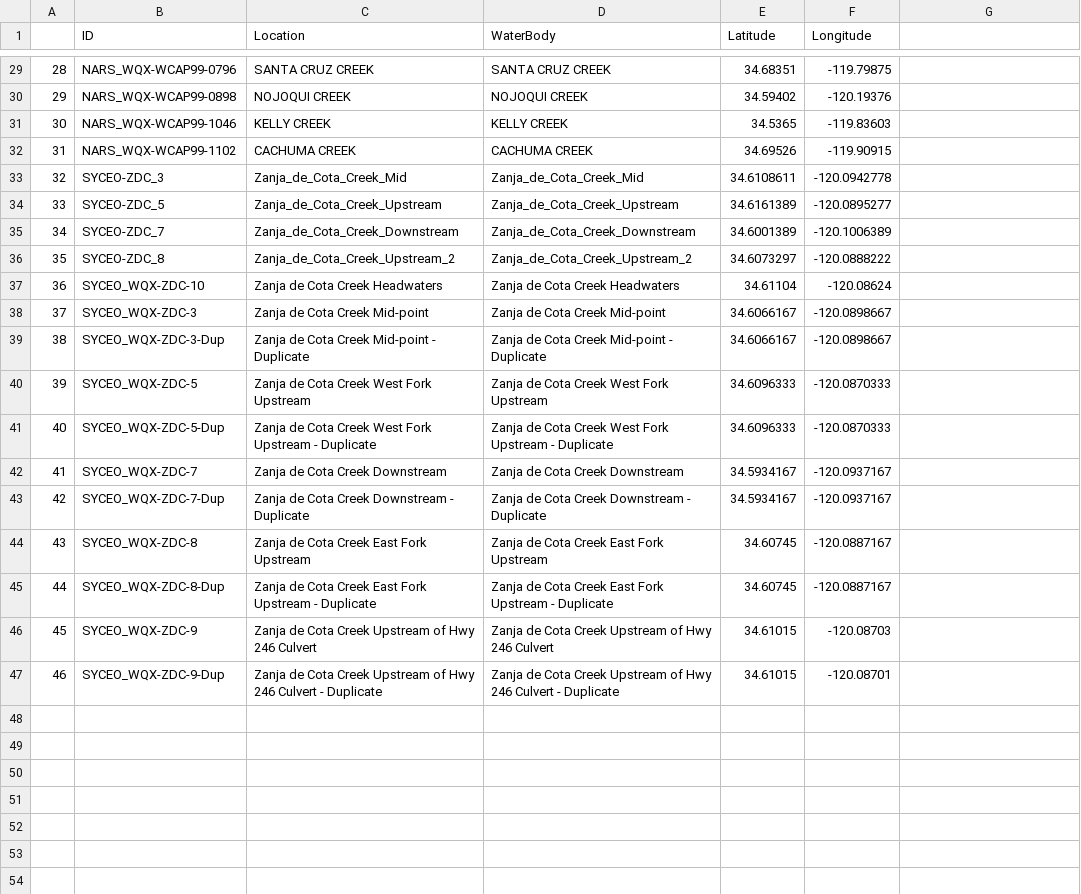
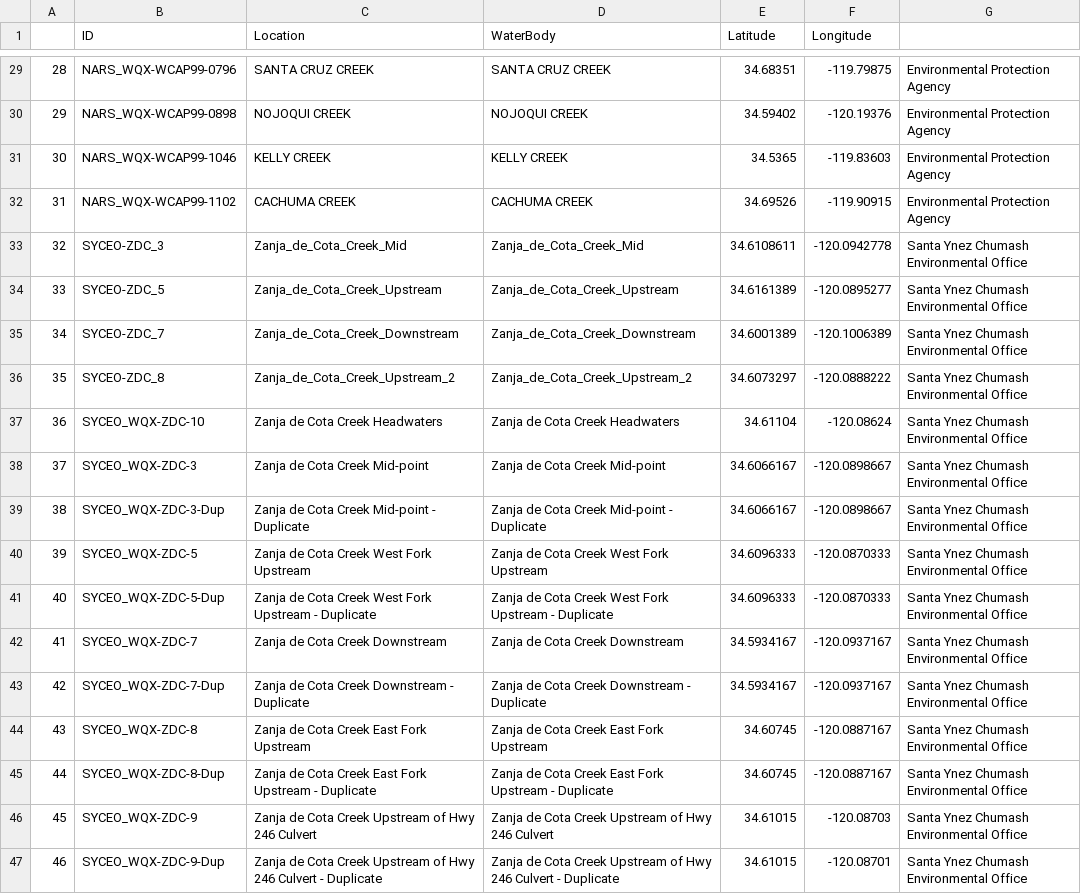
Before and after one commit to gorchels/ESM224, a CSV file: WaterQuality/SiteInfoFiltered.csv, drawn as a sheet; only a part is shown, gaps mark what is left out; the diff covers the shown part only.

```diff
--- a/WaterQuality/SiteInfoFiltered.csv
+++ b/WaterQuality/SiteInfoFiltered.csv
@@ -29,19 +29,19 @@
-"28","NARS_WQX-WCAP99-0796","SANTA CRUZ CREEK","SANTA CRUZ CREEK",34.68351,-119.79875
-"29","NARS_WQX-WCAP99-0898","NOJOQUI CREEK","NOJOQUI CREEK",34.59402,-120.19376
-"30","NARS_WQX-WCAP99-1046","KELLY CREEK","KELLY CREEK",34.5365,-119.83603
-"31","NARS_WQX-WCAP99-1102","CACHUMA CREEK","CACHUMA CREEK",34.69526,-119.90915
-"32","SYCEO-ZDC_3","Zanja_de_Cota_Creek_Mid","Zanja_de_Cota_Creek_Mid",34.6108611,-120.0942778
-"33","SYCEO-ZDC_5","Zanja_de_Cota_Creek_Upstream","Zanja_de_Cota_Creek_Upstream",34.6161389,-120.0895277
-"34","SYCEO-ZDC_7","Zanja_de_Cota_Creek_Downstream","Zanja_de_Cota_Creek_Downstream",34.6001389,-120.1006389
-"35","SYCEO-ZDC_8","Zanja_de_Cota_Creek_Upstream_2","Zanja_de_Cota_Creek_Upstream_2",34.6073297,-120.0888222
-"36","SYCEO_WQX-ZDC-10","Zanja de Cota Creek Headwaters","Zanja de Cota Creek Headwaters",34.61104,-120.08624
-"37","SYCEO_WQX-ZDC-3","Zanja de Cota Creek Mid-point","Zanja de Cota Creek Mid-point",34.6066167,-120.0898667
-"38","SYCEO_WQX-ZDC-3-Dup","Zanja de Cota Creek Mid-point - Duplicate","Zanja de Cota Creek Mid-point - Duplicate",34.6066167,-120.0898667
-"39","SYCEO_WQX-ZDC-5","Zanja de Cota Creek West Fork Upstream","Zanja de Cota Creek West Fork Upstream",34.6096333,-120.0870333
-"40","SYCEO_WQX-ZDC-5-Dup","Zanja de Cota Creek West Fork Upstream - Duplicate","Zanja de Cota Creek West Fork Upstream - Duplicate",34.6096333,-120.0870333
-"41","SYCEO_WQX-ZDC-7","Zanja de Cota Creek Downstream","Zanja de Cota Creek Downstream",34.5934167,-120.0937167
-"42","SYCEO_WQX-ZDC-7-Dup","Zanja de Cota Creek Downstream - Duplicate","Zanja de Cota Creek Downstream - Duplicate",34.5934167,-120.0937167
-"43","SYCEO_WQX-ZDC-8","Zanja de Cota Creek East Fork Upstream","Zanja de Cota Creek East Fork Upstream",34.60745,-120.0887167
-"44","SYCEO_WQX-ZDC-8-Dup","Zanja de Cota Creek East Fork Upstream - Duplicate","Zanja de Cota Creek East Fork Upstream - Duplicate",34.60745,-120.0887167
-"45","SYCEO_WQX-ZDC-9","Zanja de Cota Creek Upstream of Hwy 246 Culvert","Zanja de Cota Creek Upstream of Hwy 246 Culvert",34.61015,-120.08703
-"46","SYCEO_WQX-ZDC-9-Dup","Zanja de Cota Creek Upstream of Hwy 246 Culvert - Duplicate","Zanja de Cota Creek Upstream of Hwy 246 Culvert - Duplicate",34.61015,-120.08701
+28,NARS_WQX-WCAP99-0796,SANTA CRUZ CREEK,SANTA CRUZ CREEK,34.68351,-119.79875,Environmental Protection Agency
+29,NARS_WQX-WCAP99-0898,NOJOQUI CREEK,NOJOQUI CREEK,34.59402,-120.19376,Environmental Protection Agency
+30,NARS_WQX-WCAP99-1046,KELLY CREEK,KELLY CREEK,34.5365,-119.83603,Environmental Protection Agency
+31,NARS_WQX-WCAP99-1102,CACHUMA CREEK,CACHUMA CREEK,34.69526,-119.90915,Environmental Protection Agency
+32,SYCEO-ZDC_3,Zanja_de_Cota_Creek_Mid,Zanja_de_Cota_Creek_Mid,34.6108611,-120.0942778,Santa Ynez Chumash Environmental Office
+33,SYCEO-ZDC_5,Zanja_de_Cota_Creek_Upstream,Zanja_de_Cota_Creek_Upstream,34.6161389,-120.0895277,Santa Ynez Chumash Environmental Office
+34,SYCEO-ZDC_7,Zanja_de_Cota_Creek_Downstream,Zanja_de_Cota_Creek_Downstream,34.6001389,-120.1006389,Santa Ynez Chumash Environmental Office
+35,SYCEO-ZDC_8,Zanja_de_Cota_Creek_Upstream_2,Zanja_de_Cota_Creek_Upstream_2,34.6073297,-120.0888222,Santa Ynez Chumash Environmental Office
+36,SYCEO_WQX-ZDC-10,Zanja de Cota Creek Headwaters,Zanja de Cota Creek Headwaters,34.61104,-120.08624,Santa Ynez Chumash Environmental Office
+37,SYCEO_WQX-ZDC-3,Zanja de Cota Creek Mid-point,Zanja de Cota Creek Mid-point,34.6066167,-120.0898667,Santa Ynez Chumash Environmental Office
+38,SYCEO_WQX-ZDC-3-Dup,Zanja de Cota Creek Mid-point - Duplicate,Zanja de Cota Creek Mid-point - Duplicate,34.6066167,-120.0898667,Santa Ynez Chumash Environmental Office
+39,SYCEO_WQX-ZDC-5,Zanja de Cota Creek West Fork Upstream,Zanja de Cota Creek West Fork Upstream,34.6096333,-120.0870333,Santa Ynez Chumash Environmental Office
+40,SYCEO_WQX-ZDC-5-Dup,Zanja de Cota Creek West Fork Upstream - Duplicate,Zanja de Cota Creek West Fork Upstream - Duplicate,34.6096333,-120.0870333,Santa Ynez Chumash Environmental Office
+41,SYCEO_WQX-ZDC-7,Zanja de Cota Creek Downstream,Zanja de Cota Creek Downstream,34.5934167,-120.0937167,Santa Ynez Chumash Environmental Office
+42,SYCEO_WQX-ZDC-7-Dup,Zanja de Cota Creek Downstream - Duplicate,Zanja de Cota Creek Downstream - Duplicate,34.5934167,-120.0937167,Santa Ynez Chumash Environmental Office
+43,SYCEO_WQX-ZDC-8,Zanja de Cota Creek East Fork Upstream,Zanja de Cota Creek East Fork Upstream,34.60745,-120.0887167,Santa Ynez Chumash Environmental Office
+44,SYCEO_WQX-ZDC-8-Dup,Zanja de Cota Creek East Fork Upstream - Duplicate,Zanja de Cota Creek East Fork Upstream - Duplicate,34.60745,-120.0887167,Santa Ynez Chumash Environmental Office
+45,SYCEO_WQX-ZDC-9,Zanja de Cota Creek Upstream of Hwy 246 Culvert,Zanja de Cota Creek Upstream of Hwy 246 Culvert,34.61015,-120.08703,Santa Ynez Chumash Environmental Office
+46,SYCEO_WQX-ZDC-9-Dup,Zanja de Cota Creek Upstream of Hwy 246 Culvert - Duplicate,Zanja de Cota Creek Upstream of Hwy 246 Culvert - Duplicate,34.61015,-120.08701,Santa Ynez Chumash Environmental Office
```
Also changed, not shown: 27 edited cells elsewhere in this file, 4 other files.
